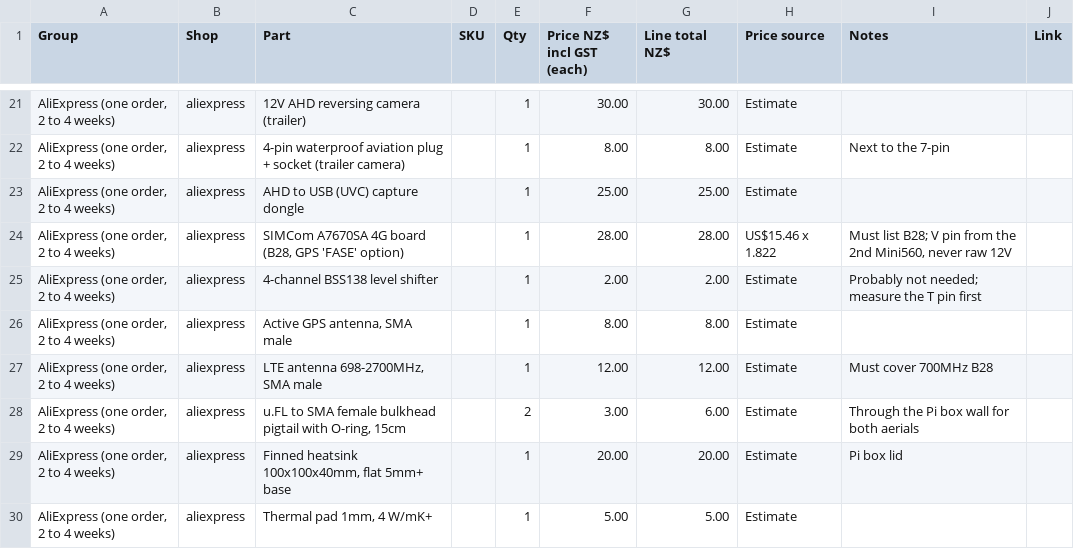
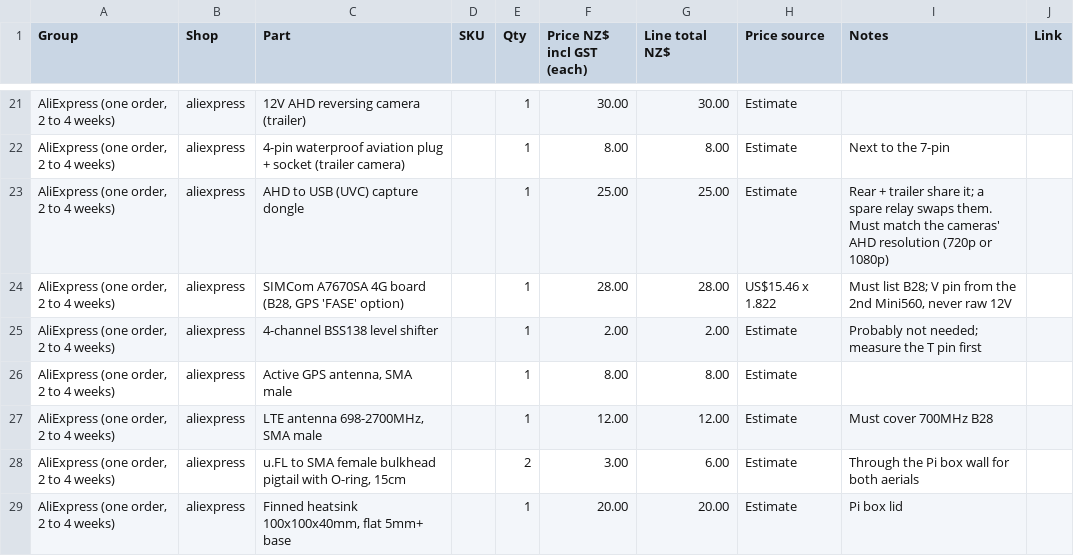
Before and after one commit to electrumnz/TERYXDACTL, a CSV file: docs/pbtech-order.csv, drawn as a sheet; only a part is shown, gaps mark what is left out; the shorter side is filled out with more unchanged rows; the diff names each change by its address in the sheet, - before the commit and + after, or states it on an @@ line.

```diff
--- a/docs/pbtech-order.csv
+++ b/docs/pbtech-order.csv
-I23 (Notes): (empty)
+I23 (Notes): Rear + trailer share it; a spare relay swaps them. Must match the cameras' AHD resolution (720p or 1080p)
```
Also changed, not shown: 8 other files.
